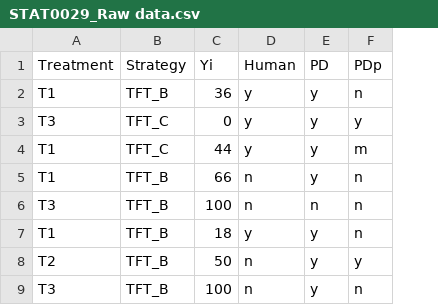
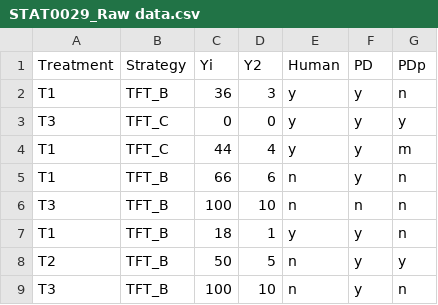
Before and after one commit to SHarrison00/chatgpt_prisoners_dilemma, a CSV file: STAT0029_Raw data.csv, drawn as a sheet; only a part is shown; the diff names each change by its address in the sheet, - before the commit and + after, or states it on an @@ line.

Commit message:
Updated with coop/10

```diff
--- a/STAT0029_Raw data.csv
+++ b/STAT0029_Raw data.csv
+column D (Y2), rows 2-9: 3 | 0 | 4 | 6 | 10 | 1 | 5 | 10
```
